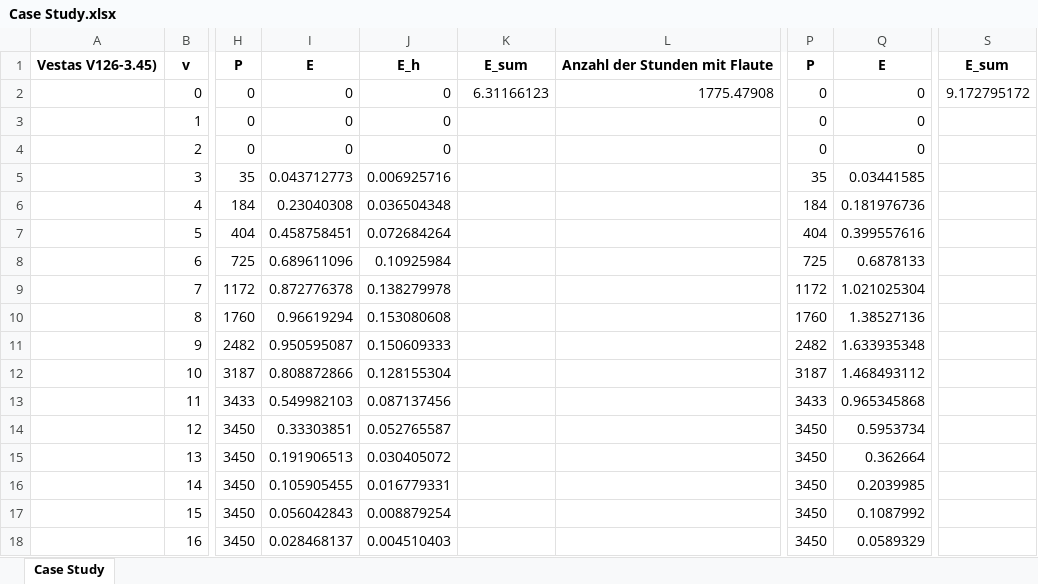
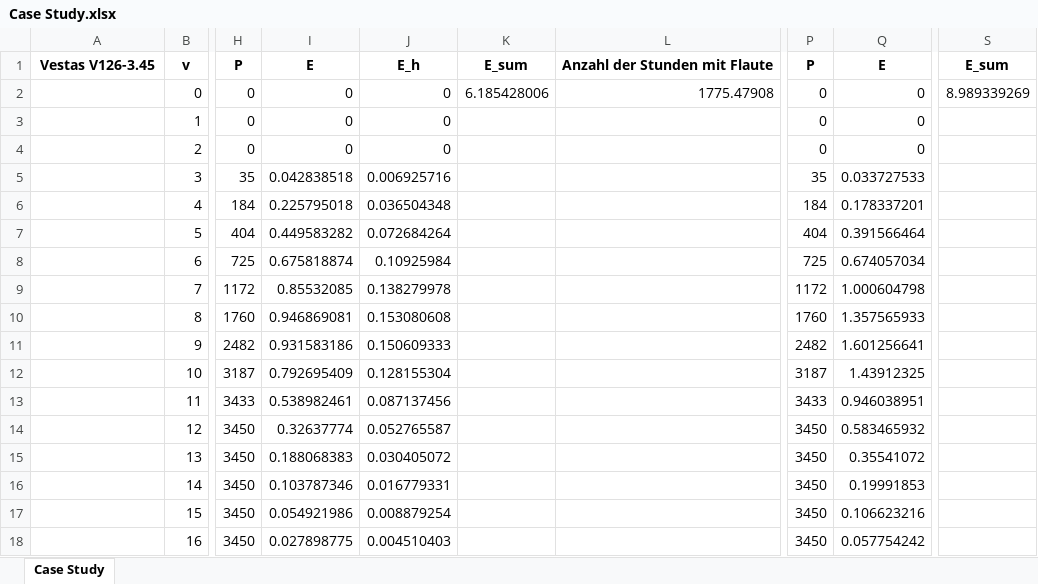
Before and after one commit to juliusmeier/windea_tool, an Excel workbook: example/Case Study/Case Study.xlsx, sheet Case Study, drawn as a sheet; only a part is shown, gaps mark what is left out; values as stored, in another font and other column widths than the file's, no borders; the diff covers the shown part only; the diff names each change by its address in the sheet, - before the commit and + after, or states it on an @@ line.

```diff
--- a/example/Case Study/Case Study.xlsx (sheet Case Study)
+++ b/example/Case Study/Case Study.xlsx (sheet Case Study)
-A1: Vestas V126-3.45)
+A1: Vestas V126-3.45
-K2: 6.31166123
+K2: 6.185428006
-S2: 9.172795172
+S2: 8.989339269
-I5: 0.043712773
+I5: 0.042838518
-Q5: 0.03441585
+Q5: 0.033727533
-I6: 0.23040308
+I6: 0.225795018
-Q6: 0.181976736
+Q6: 0.178337201
-I7: 0.458758451
+I7: 0.449583282
-Q7: 0.399557616
+Q7: 0.391566464
-I8: 0.689611096
+I8: 0.675818874
-Q8: 0.6878133
+Q8: 0.674057034
-I9: 0.872776378
+I9: 0.85532085
-Q9: 1.021025304
+Q9: 1.000604798
-I10: 0.96619294
+I10: 0.946869081
-Q10: 1.38527136
+Q10: 1.357565933
-I11: 0.950595087
+I11: 0.931583186
-Q11: 1.633935348
+Q11: 1.601256641
-I12: 0.808872866
+I12: 0.792695409
-Q12: 1.468493112
+Q12: 1.43912325
-I13: 0.549982103
+I13: 0.538982461
-Q13: 0.965345868
+Q13: 0.946038951
-I14: 0.33303851
+I14: 0.32637774
-Q14: 0.5953734
+Q14: 0.583465932
-I15: 0.191906513
+I15: 0.188068383
-Q15: 0.362664
+Q15: 0.35541072
-I16: 0.105905455
+I16: 0.103787346
-Q16: 0.2039985
+Q16: 0.19991853
-I17: 0.056042843
+I17: 0.054921986
-Q17: 0.1087992
+Q17: 0.106623216
-I18: 0.028468137
+I18: 0.027898775
-Q18: 0.0589329
+Q18: 0.057754242
```
Also changed, not shown: 12 edited cells elsewhere in this sheet, example/Multiple Turbines/Multiple Turbines.xlsx, example/Vestas_V126-3.45.xlsx, 11 other files.
